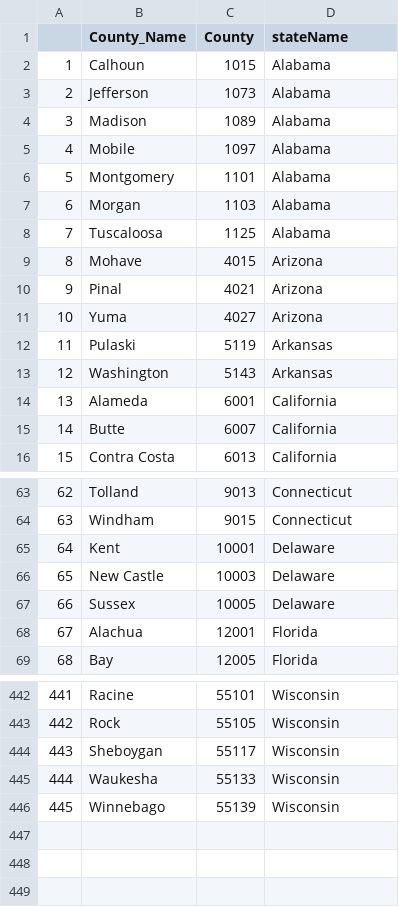
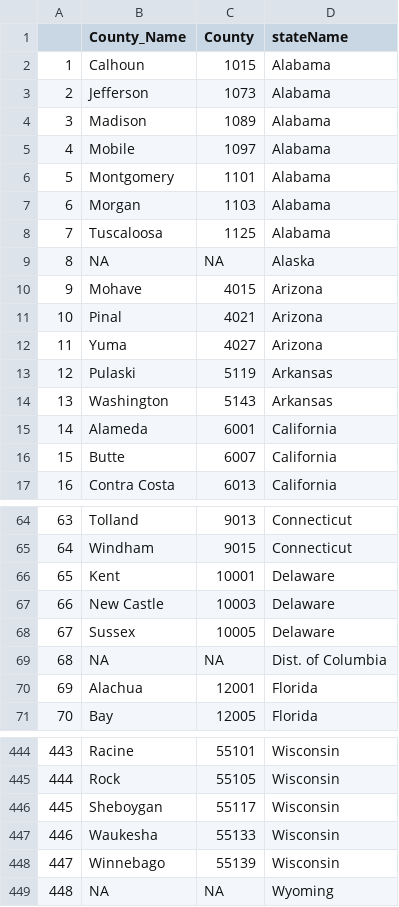
Before and after one commit to polygraph-cool/births, a CSV file: d3Graphics/ArticleDashboard/stateCountyNames.csv, drawn as a sheet; only a part is shown, gaps mark what is left out; addresses are those after the commit; the diff names each change by its address in the sheet, - before the commit and + after, or states it on an @@ line.

```diff
--- a/d3Graphics/ArticleDashboard/stateCountyNames.csv
+++ b/d3Graphics/ArticleDashboard/stateCountyNames.csv
+row 9: 8 | NA | NA | Alaska
@@ column A renumbered between rows 10 and 448 @@
+row 69: 68 | NA | NA | Dist. of Columbia
+row 449: 448 | NA | NA | Wyoming
```
Also changed, not shown: Raw_Data/stateCountyNames.csv, 3 other files.
